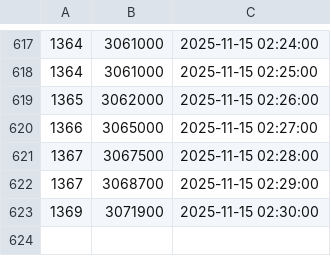
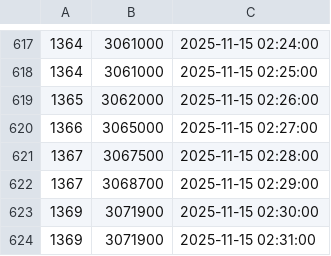
Before and after one commit to TomZernick/24h-Schwimmen-Veranstaltung, a CSV file: Statistik.csv, drawn as a sheet; only a part is shown, gaps mark what is left out; the diff names each change by its address in the sheet, - before the commit and + after, or states it on an @@ line.

Commit message:
Exported data

```diff
--- a/Statistik.csv
+++ b/Statistik.csv
+row 624: 1369 | 3071900 | 2025-11-15 02:31:00
```
